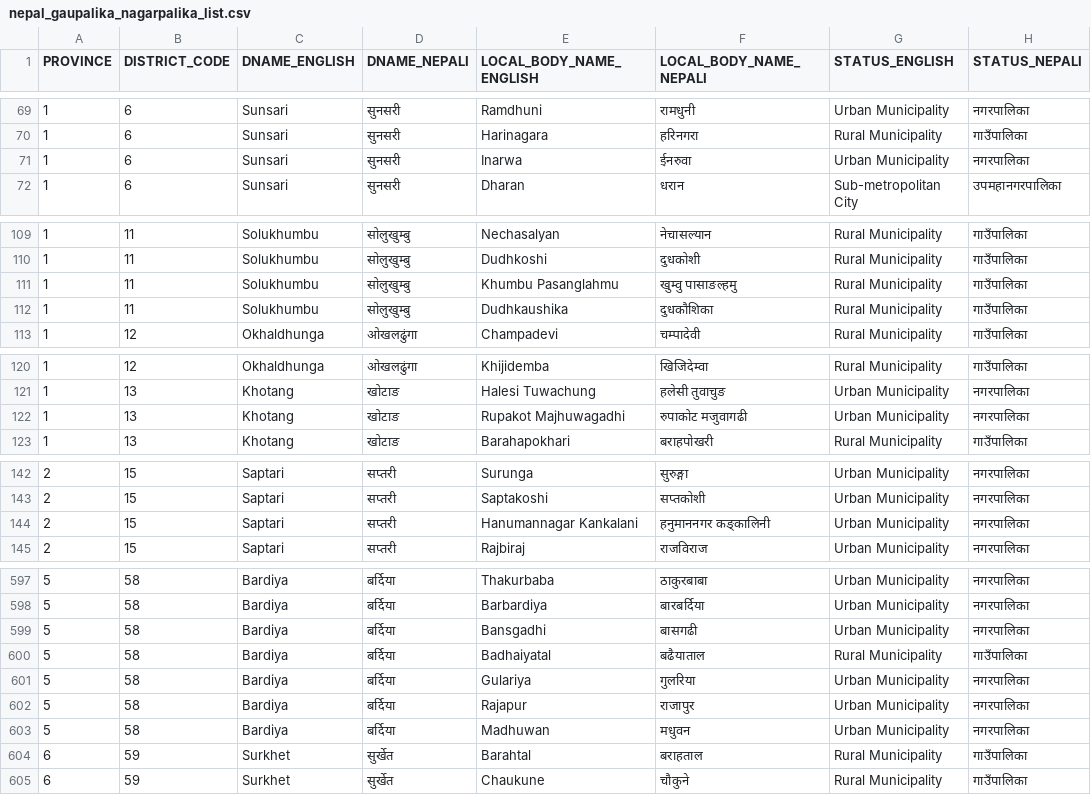
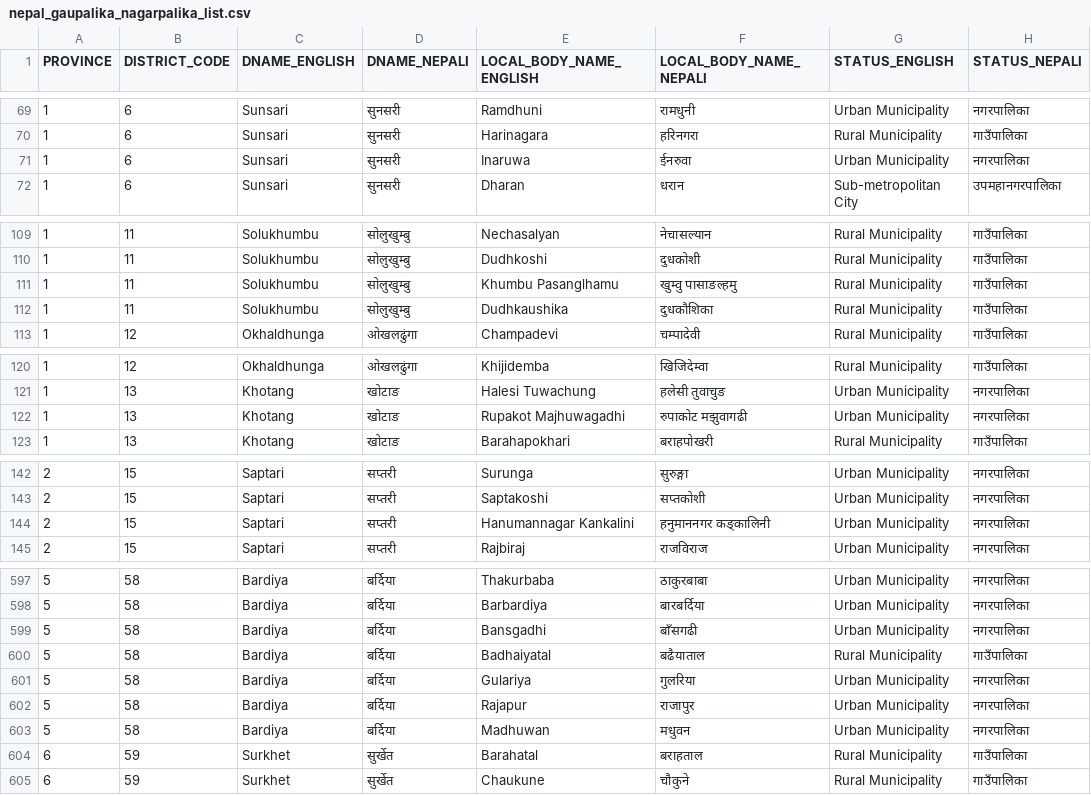
Before and after one commit to code-geek/nepal_data, a CSV file: data/nepal_gaupalika_nagarpalika_list.csv, drawn as a sheet; only a part is shown, gaps mark what is left out; the diff covers the shown part only.

```diff
--- a/data/nepal_gaupalika_nagarpalika_list.csv
+++ b/data/nepal_gaupalika_nagarpalika_list.csv
@@ -70,3 +70,3 @@ PROVINCE,DISTRICT_CODE,DNAME_ENGLISH,DNAME_NEPALI,LOCAL_BODY_NAME_ENGLISH,LOCAL_
 1,6,Sunsari,सुनसरी,Harinagara,हरिनगरा,Rural Municipality,गाउँपालिका
-1,6,Sunsari,सुनसरी,Inarwa,ईनरुवा,Urban Municipality,नगरपालिका
+1,6,Sunsari,सुनसरी,Inaruwa,ईनरुवा,Urban Municipality,नगरपालिका
 1,6,Sunsari,सुनसरी,Dharan,धरान,Sub-metropolitan City,उपमहानगरपालिका
@@ -110,3 +110,3 @@ PROVINCE,DISTRICT_CODE,DNAME_ENGLISH,DNAME_NEPALI,LOCAL_BODY_NAME_ENGLISH,LOCAL_
 1,11,Solukhumbu,सोलुखुम्बु,Dudhkoshi,दुधकोशी,Rural Municipality,गाउँपालिका
-1,11,Solukhumbu,सोलुखुम्बु,Khumbu Pasanglahmu,खुम्वु पासाङल्हमु,Rural Municipality,गाउँपालिका
+1,11,Solukhumbu,सोलुखुम्बु,Khumbu Pasanglhamu,खुम्वु पासाङल्हमु,Rural Municipality,गाउँपालिका
 1,11,Solukhumbu,सोलुखुम्बु,Dudhkaushika,दुधकौशिका,Rural Municipality,गाउँपालिका
@@ -121,3 +121,3 @@ PROVINCE,DISTRICT_CODE,DNAME_ENGLISH,DNAME_NEPALI,LOCAL_BODY_NAME_ENGLISH,LOCAL_
 1,13,Khotang,खोटाङ,Halesi Tuwachung,हलेसी तुवाचुङ,Urban Municipality,नगरपालिका
-1,13,Khotang,खोटाङ,Rupakot Majhuwagadhi,रुपाकोट मजुवागढी,Urban Municipality,नगरपालिका
+1,13,Khotang,खोटाङ,Rupakot Majhuwagadhi,रुपाकोट मझुवागढी,Urban Municipality,नगरपालिका
 1,13,Khotang,खोटाङ,Barahapokhari,बराहपोखरी,Rural Municipality,गाउँपालिका
@@ -143,3 +143,3 @@ PROVINCE,DISTRICT_CODE,DNAME_ENGLISH,DNAME_NEPALI,LOCAL_BODY_NAME_ENGLISH,LOCAL_
 2,15,Saptari,सप्तरी,Saptakoshi,सप्तकोशी ,Urban Municipality,नगरपालिका
-2,15,Saptari,सप्तरी,Hanumannagar Kankalani,हनुमाननगर कङ्कालिनी,Urban Municipality,नगरपालिका
+2,15,Saptari,सप्तरी,Hanumannagar Kankalini,हनुमाननगर कङ्कालिनी,Urban Municipality,नगरपालिका
 2,15,Saptari,सप्तरी,Rajbiraj,राजविराज,Urban Municipality,नगरपालिका
@@ -598,3 +598,3 @@ PROVINCE,DISTRICT_CODE,DNAME_ENGLISH,DNAME_NEPALI,LOCAL_BODY_NAME_ENGLISH,LOCAL_
 5,58,Bardiya,बर्दिया,Barbardiya,बारबर्दिया,Urban Municipality,नगरपालिका
-5,58,Bardiya,बर्दिया,Bansgadhi,बासगढी,Urban Municipality,नगरपालिका
+5,58,Bardiya,बर्दिया,Bansgadhi,बाँसगढी,Urban Municipality,नगरपालिका
 5,58,Bardiya,बर्दिया,Badhaiyatal,बढैयाताल,Rural Municipality,गाउँपालिका
@@ -603,3 +603,3 @@ PROVINCE,DISTRICT_CODE,DNAME_ENGLISH,DNAME_NEPALI,LOCAL_BODY_NAME_ENGLISH,LOCAL_
 5,58,Bardiya,बर्दिया,Madhuwan,मधुवन,Urban Municipality,नगरपालिका
-6,59,Surkhet,सुर्खेत,Barahtal,बराहताल,Rural Municipality,गाउँपालिका
+6,59,Surkhet,सुर्खेत,Barahatal,बराहताल,Rural Municipality,गाउँपालिका
 6,59,Surkhet,सुर्खेत,Chaukune,चौकुने,Rural Municipality,गाउँपालिका
```
Also changed, not shown: 23 edited cells elsewhere in this file.
